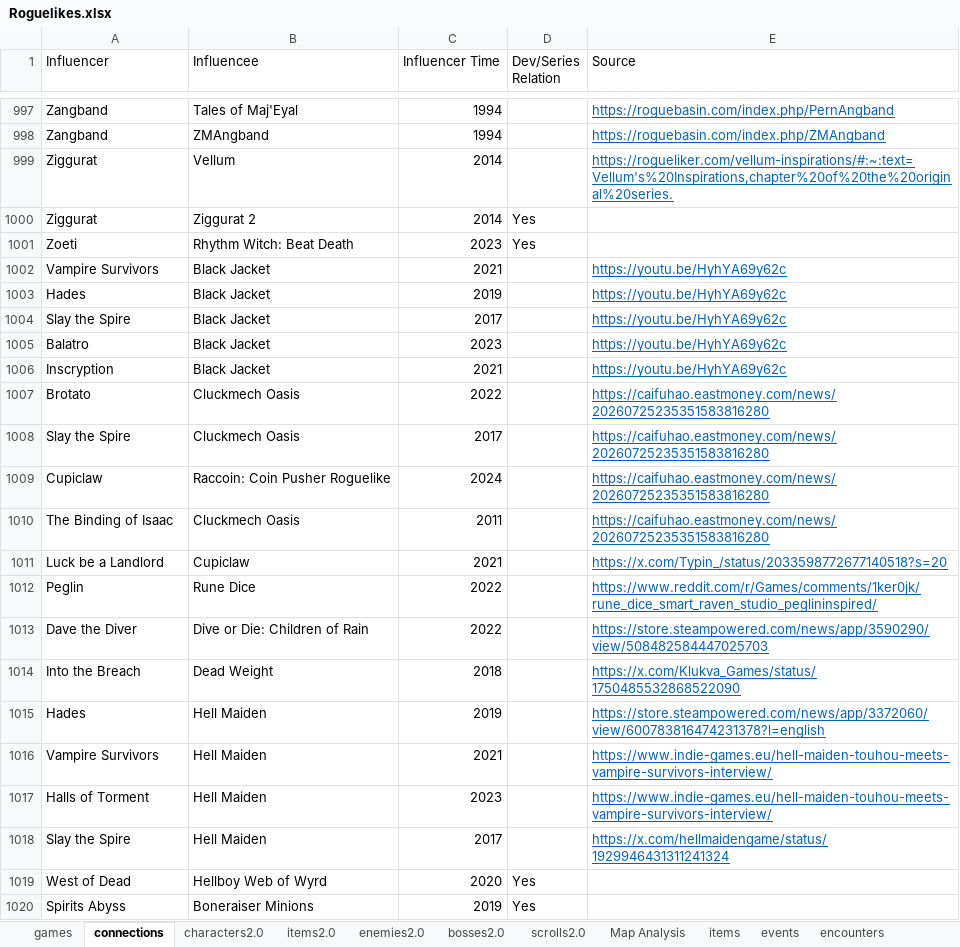
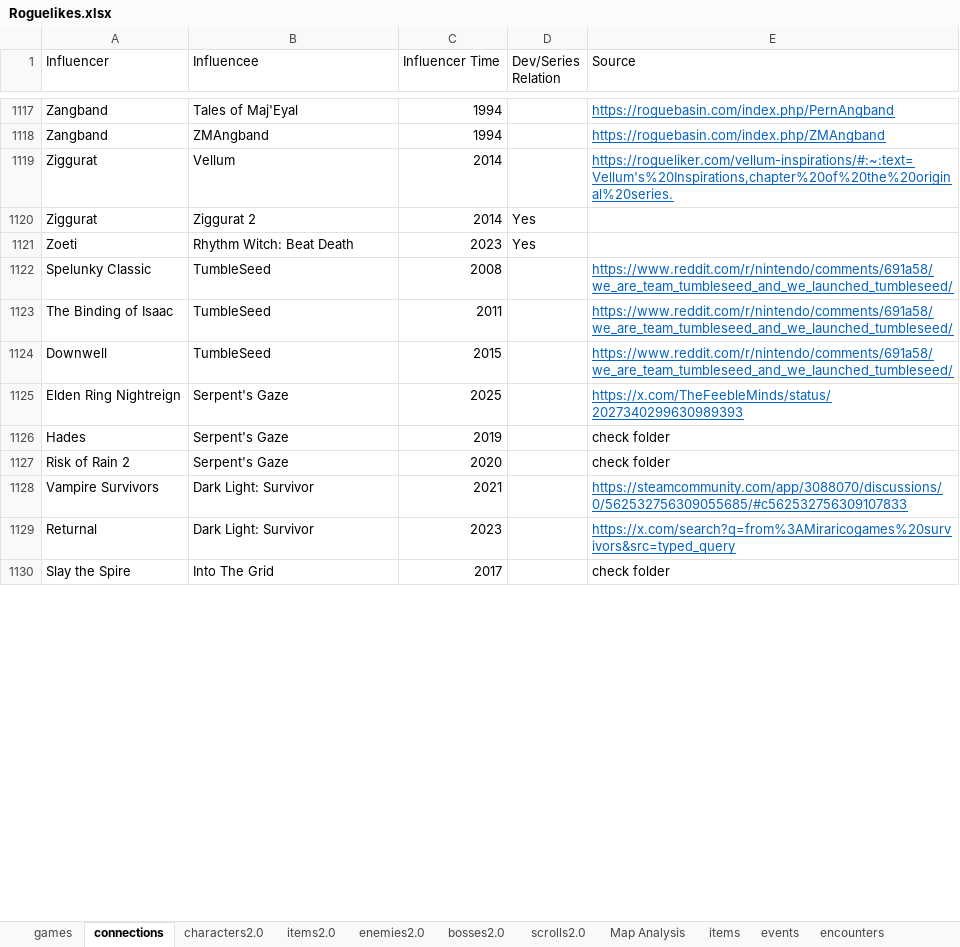
Before and after one commit to batsling/Roguelike-like, an Excel workbook: tools/Roguelikes.xlsx, sheet connections, drawn as a sheet; only a part is shown, gaps mark what is left out; values as stored, in another font and other column widths than the file's, no borders; table styles not drawn; addresses are those after the commit; the diff covers the shown part only; the diff names each change by its address in the sheet, - before the commit and + after, or states it on an @@ line.

```diff
--- a/tools/Roguelikes.xlsx (sheet connections)
+++ b/tools/Roguelikes.xlsx (sheet connections)
@@ row 1002 moved to row 1027: Vampire Survivors @@
@@ row 1003 moved to row 396: Hades @@
@@ row 1004 moved to row 728: Slay the Spire @@
@@ row 1005 moved to row 62: Balatro @@
@@ row 1006 moved to row 447: Inscryption @@
@@ row 1007 moved to row 121: Brotato @@
@@ row 1008 moved to row 737: Slay the Spire @@
@@ row 1009 moved to row 162: Cupiclaw @@
+row 1122: Spelunky Classic | TumbleSeed | 2008 |  | https://www.reddit.com/r/nintendo/comments/691a58/we_are_team_tumbleseed_and_we_launched_tumbleseed/
-B1123 (Influencee): Cluckmech Oasis
+B1123 (Influencee): TumbleSeed
-E1123 (Source): https://caifuhao.eastmoney.com/news/20260725235351583816280
+E1123 (Source): https://www.reddit.com/r/nintendo/comments/691a58/we_are_team_tumbleseed_and_we_launched_tumbleseed/
@@ row 1011 moved to row 493: Luck be a Landlord @@
@@ row 1012 moved to row 608: Peglin @@
@@ row 1013 moved to row 189: Dave the Diver @@
@@ row 1014 moved to row 459: Into the Breach @@
+row 1124: Downwell | TumbleSeed | 2015 |  | https://www.reddit.com/r/nintendo/comments/691a58/we_are_team_tumbleseed_and_we_launched_tumbleseed/
+row 1125: Elden Ring Nightreign | Serpent's Gaze | 2025 |  | https://x.com/TheFeebleMinds/status/2027340299630989393
-B1126 (Influencee): Hell Maiden
+B1126 (Influencee): Serpent's Gaze
-E1126 (Source): https://store.steampowered.com/news/app/3372060/view/600783816474231378?l=english
+E1126 (Source): check folder
@@ E1126 underline: on → off, text colour: #0563C1 → black @@
+row 1127: Risk of Rain 2 | Serpent's Gaze | 2020 |  | check folder
-B1128 (Influencee): Hell Maiden
+B1128 (Influencee): Dark Light: Survivor
-E1128 (Source): https://www.indie-games.eu/hell-maiden-touhou-meets-vampire-survivors-interview/
+E1128 (Source): https://steamcommunity.com/app/3088070/discussions/0/562532756309055685/#c562532756309107833
@@ row 1017 moved to row 436: Halls of Torment @@
+row 1129: Returnal | Dark Light: Survivor | 2023 |  | https://x.com/search?q=from%3AMiraricogames%20survivors&src=typed_query
-B1130 (Influencee): Hell Maiden
+B1130 (Influencee): Into The Grid
-E1130 (Source): https://x.com/hellmaidengame/status/1929946431311241324
+E1130 (Source): check folder
@@ E1130 underline: on → off, text colour: #0563C1 → black @@
@@ row 1019 moved to row 1107: West of Dead @@
@@ row 1020 moved to row 884: Spirits Abyss @@
```
Also changed, not shown: 8 added rows, 98 moved rows and 6 edited cells elsewhere in this sheet, sheet Map Calc, sheet Map Analysis, sheet games, sheet characters2.0, formulas that keep their value, charts or pictures, 1 other file.
